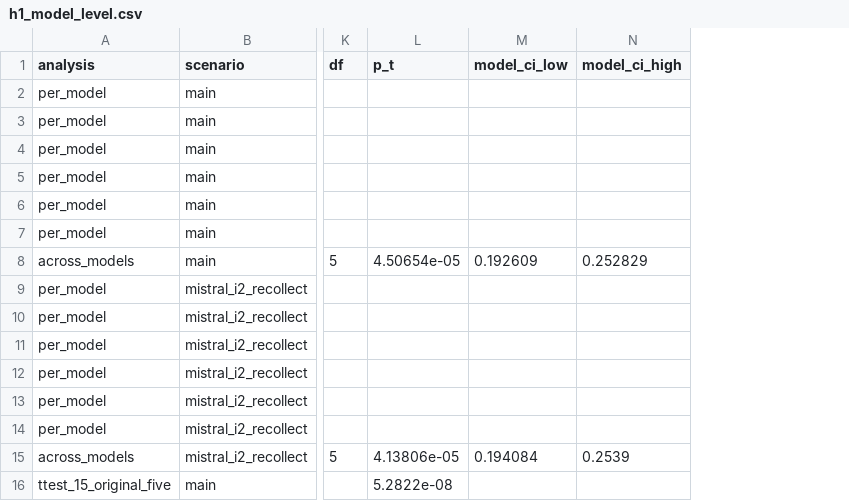
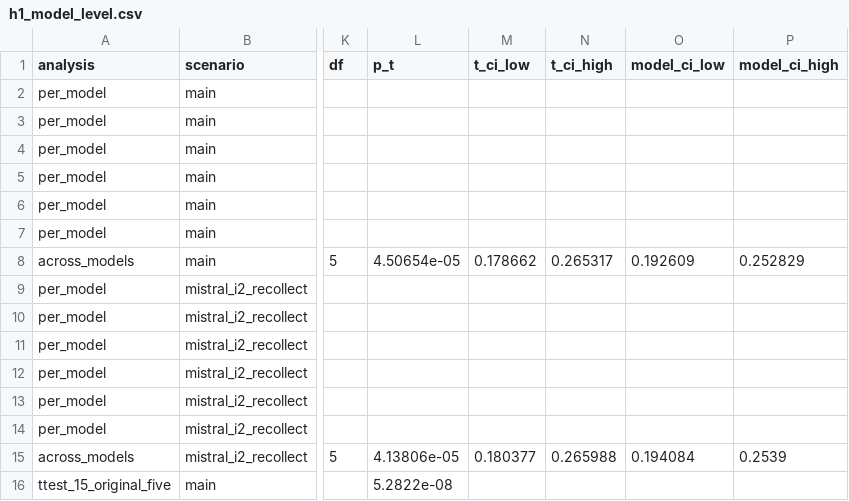
Before and after one commit to awatson246/FramingTheNeutral, a CSV file: results/stats/h1_model_level.csv, drawn as a sheet; only a part is shown, gaps mark what is left out; the diff names each change by its address in the sheet, - before the commit and + after, or states it on an @@ line.

```diff
--- a/results/stats/h1_model_level.csv
+++ b/results/stats/h1_model_level.csv
+column M (t_ci_low), rows 8-15: 0.178662 |  |  |  |  |  |  | 0.180377
+column N (t_ci_high), rows 8-15: 0.265317 |  |  |  |  |  |  | 0.265988
```
Also changed, not shown: results/stats/i3_ceo_model_level.csv, results/stats/sensitivity_summary.csv, 8 other files.
